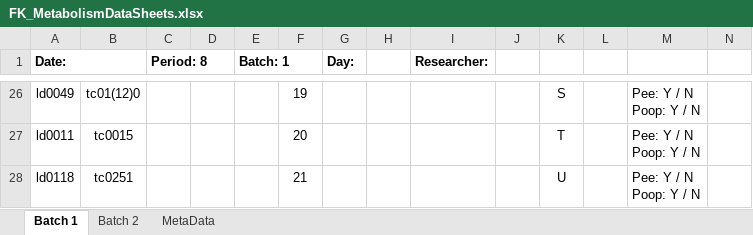
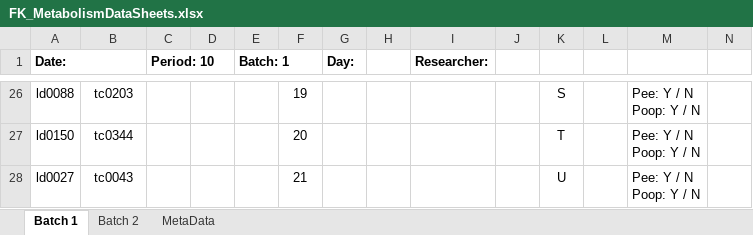
Before and after one commit to daniel1noble/smrrxn, an Excel workbook: data/FK_MetabolismDataSheets.xlsx, sheet Batch 1, drawn as a sheet; only a part is shown, gaps mark what is left out; values as stored, in another font and other column widths than the file's, no borders; the diff covers the shown part only; the diff names each change by its address in the sheet, - before the commit and + after, or states it on an @@ line.

```diff
--- a/data/FK_MetabolismDataSheets.xlsx (sheet Batch 1)
+++ b/data/FK_MetabolismDataSheets.xlsx (sheet Batch 1)
-C1: Period: 8
+C1: Period: 10
-A26 (Date:): ld0049
+A26 (Date:): ld0088
-B26: tc01(12)0
+B26: tc0203
-A27 (Date:): ld0011
+A27 (Date:): ld0150
-B27: tc0015
+B27: tc0344
-A28 (Date:): ld0118
+A28 (Date:): ld0027
-B28: tc0251
+B28: tc0043
```
Also changed, not shown: 2 added rows, 2 removed rows and 28 edited cells elsewhere in this sheet, sheet Batch 2, data/ldeli_integrate.xlsx.
